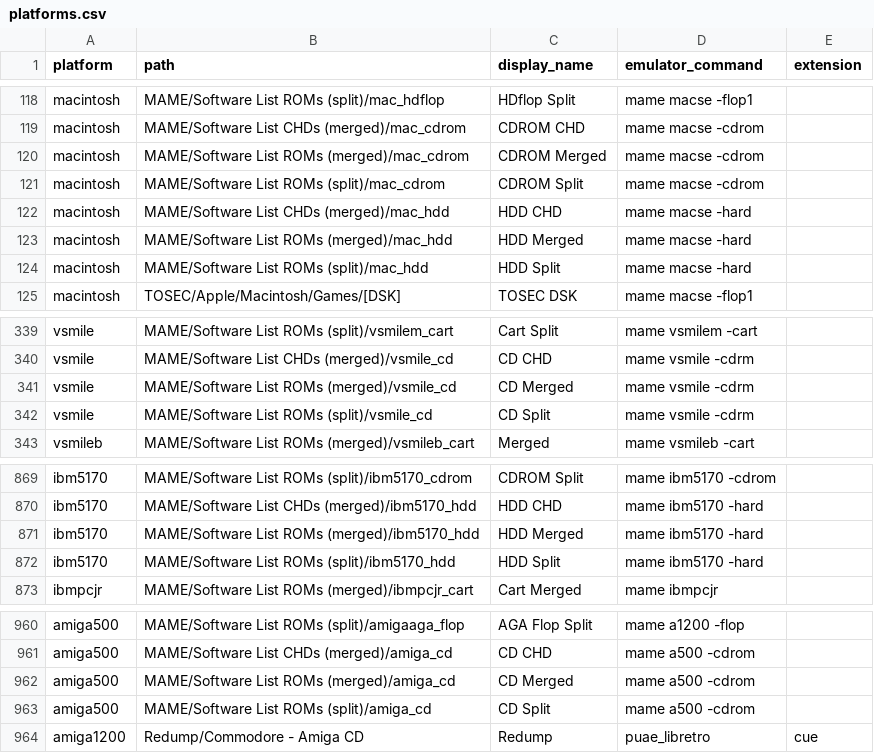
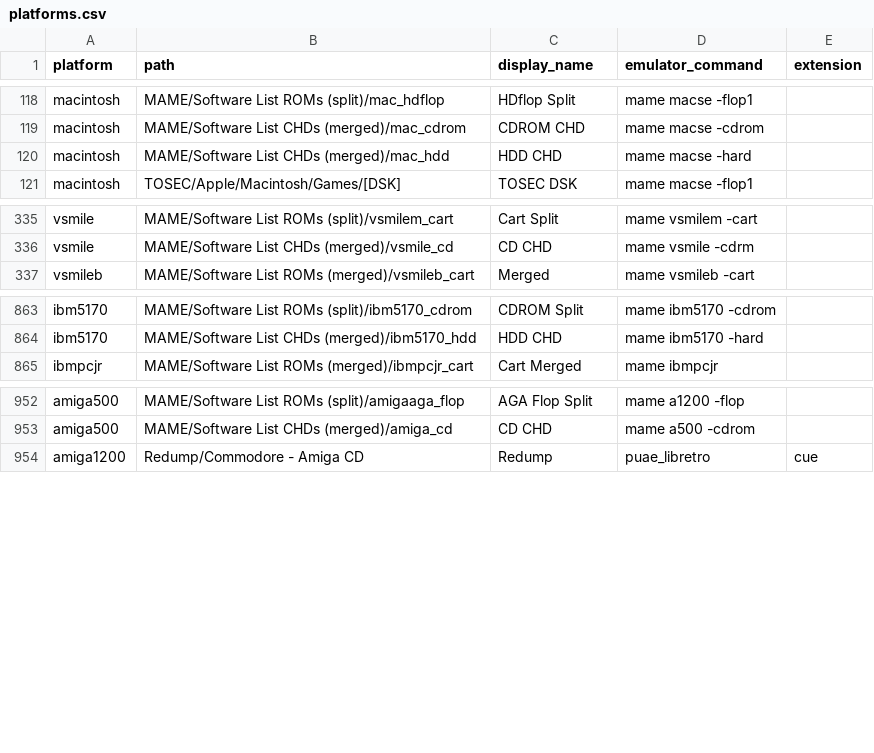
Before and after one commit to WizzardSK/gameflix, a CSV file: platforms.csv, drawn as a sheet; only a part is shown, gaps mark what is left out; the diff names each change by its address in the sheet, - before the commit and + after, or states it on an @@ line.

```diff
--- a/platforms.csv
+++ b/platforms.csv
-row 120: macintosh | MAME/Software List ROMs (merged)/mac_cdrom | CDROM Merged | mame macse -cdrom
-row 121: macintosh | MAME/Software List ROMs (split)/mac_cdrom | CDROM Split | mame macse -cdrom
-row 123: macintosh | MAME/Software List ROMs (merged)/mac_hdd | HDD Merged | mame macse -hard
-row 124: macintosh | MAME/Software List ROMs (split)/mac_hdd | HDD Split | mame macse -hard
-row 341: vsmile | MAME/Software List ROMs (merged)/vsmile_cd | CD Merged | mame vsmile -cdrm
-row 342: vsmile | MAME/Software List ROMs (split)/vsmile_cd | CD Split | mame vsmile -cdrm
-row 871: ibm5170 | MAME/Software List ROMs (merged)/ibm5170_hdd | HDD Merged | mame ibm5170 -hard
-row 872: ibm5170 | MAME/Software List ROMs (split)/ibm5170_hdd | HDD Split | mame ibm5170 -hard
-row 962: amiga500 | MAME/Software List ROMs (merged)/amiga_cd | CD Merged | mame a500 -cdrom
-row 963: amiga500 | MAME/Software List ROMs (split)/amiga_cd | CD Split | mame a500 -cdrom
```
